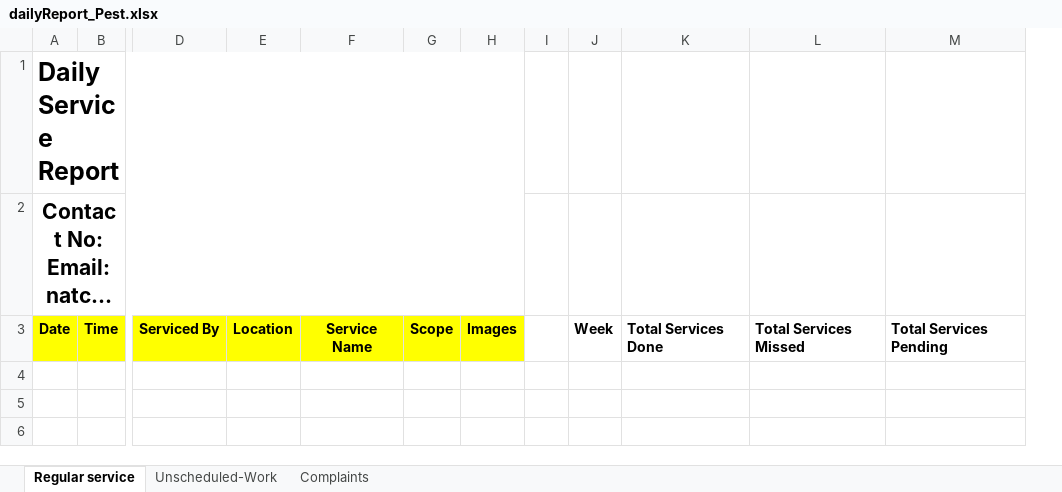
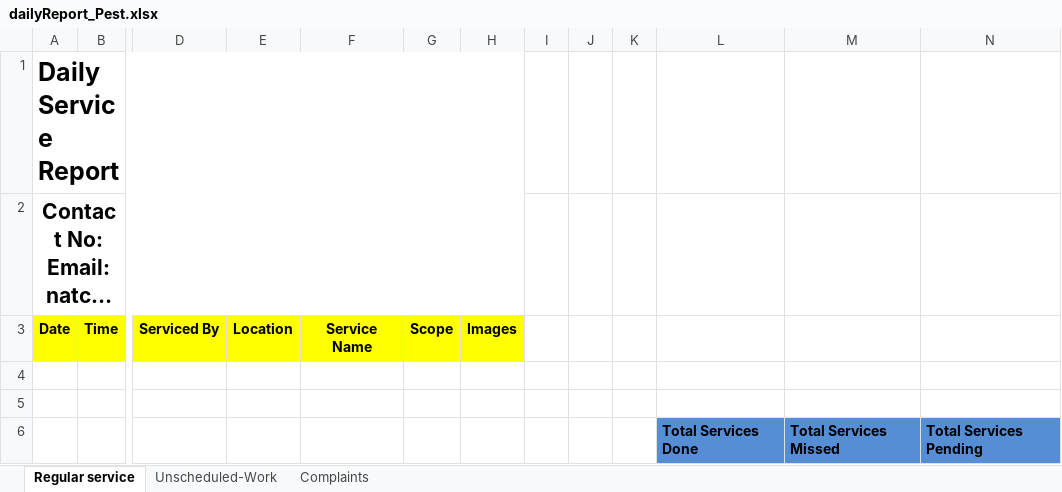
Before and after one commit to epcorn/Pestxz, an Excel workbook: tmp/dailyReport_Pest.xlsx, sheet Regular service, drawn as a sheet; only a part is shown, gaps mark what is left out; long unchanged cells end in …; values as stored, in another font and other column widths than the file's, no borders; charts and pictures not drawn; removed rows and columns are numbered as before the commit, all else as after; rows hold the shown columns only; the diff names each change by its address in the sheet, - before the commit and + after, or states it on an @@ line.

Commit message:
daily reports fixed

```diff
--- a/tmp/dailyReport_Pest.xlsx (sheet Regular service)
+++ b/tmp/dailyReport_Pest.xlsx (sheet Regular service)
-column J, row 3: Week
+column J, empty
+column K, empty
-L3: Total Services Done
+L3: (empty)
-M3: Total Services Missed
+M3: (empty)
-N3: Total Services Pending
+N3: (empty)
+row 4: (empty)
+row 5: (empty)
+row 6:  |  |  |  |  |  |  |  |  |  | Total Services Done | Total Services Missed | Total Services Pending
```
Also changed, not shown: tmp/dailyReport_Client.xlsx.
